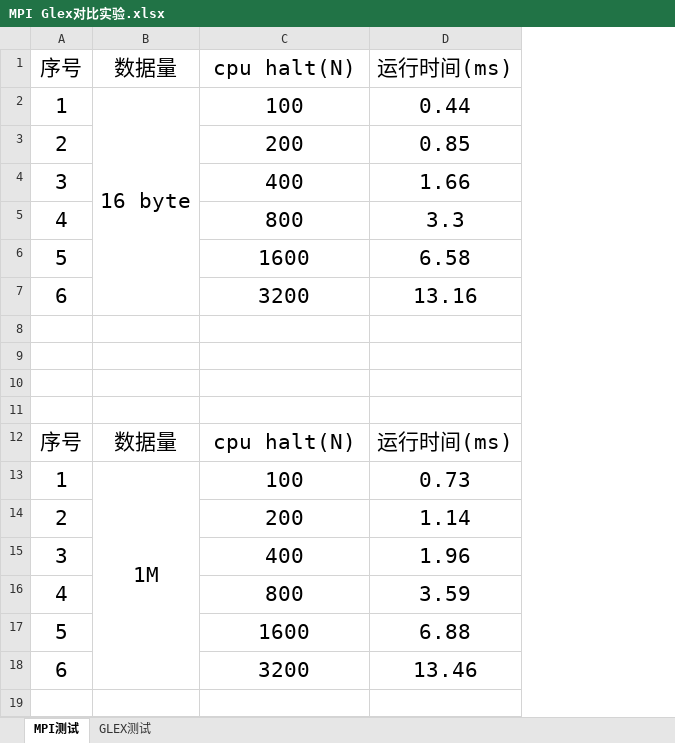
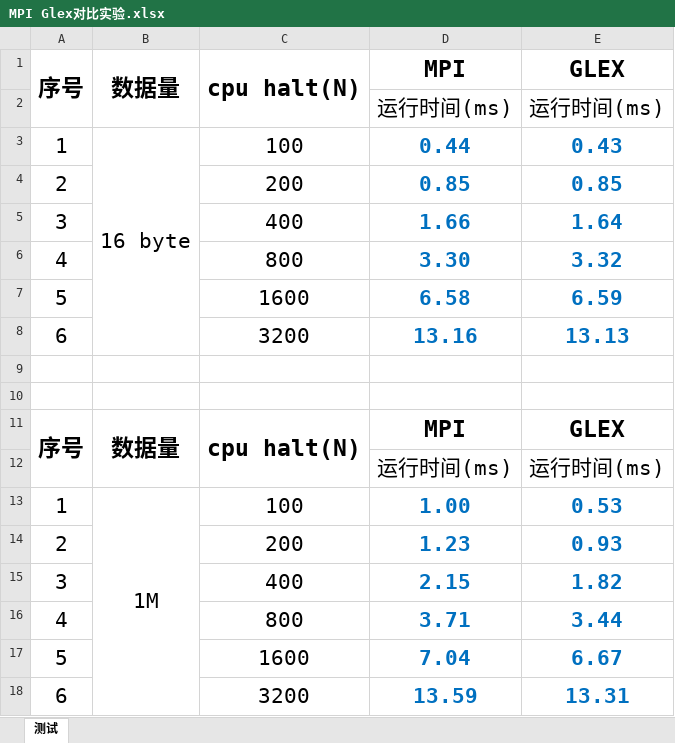
Before and after one commit to WangZhihaoCHN/RDMA-Learning, an Excel workbook: Glex/MPI Glex对比实验.xlsx, sheet 测试, drawn as a sheet; values as stored, in another font and other column widths than the file's, no borders; charts and pictures not drawn; removed rows and columns are numbered as before the commit, all else as after; the diff names each change by its address in the sheet, - before the commit and + after, or states it on an @@ line.

Commit message:
MPI和GLEX异步性对比数据

```diff
--- a/Glex/MPI Glex对比实验.xlsx (sheet 测试)
+++ b/Glex/MPI Glex对比实验.xlsx (sheet 测试)
-sheet tab: MPI测试
+sheet tab: 测试
-sheet tab: GLEX测试
+column E (GLEX), rows 3-11: 0.43 | 0.85 | 1.64 | 3.32 | 6.59 | 13.13 |  |  | GLEX; rows 13-18: 0.53 | 0.93 | 1.82 | 3.44 | 6.67 | 13.31
-A1:D1 bold: off
+A1:D1 bold: on, text size: larger
+A1:A2 merged
+B1:B2 merged
+C1:C2 merged
-D1: 运行时间(ms)
+D1: MPI
+row 2:  |  |  | 运行时间(ms) | 运行时间(ms)
@@ D3:D8 bold: off → on, text colour: black → #0070C0 @@
-D6 (MPI): 3.3
+D6 (MPI): 3.30
-row 10: (empty)
-row 11: (empty)
-A11:D11 bold: off
+A11:D11 bold: on, text size: larger
+A11:A12 merged
+B11:B12 merged
+C11:C12 merged
-D11 (MPI): 运行时间(ms)
+D11 (MPI): MPI
+row 12:  |  |  | 运行时间(ms) | 运行时间(ms)
-D13 (MPI): 0.73
+D13 (MPI): 1.00
@@ D13:D18 bold: off → on, text colour: black → #0070C0 @@
-D14 (MPI): 1.14
+D14 (MPI): 1.23
-D15 (MPI): 1.96
+D15 (MPI): 2.15
-D16 (MPI): 3.59
+D16 (MPI): 3.71
-D17 (MPI): 6.88
+D17 (MPI): 7.04
-D18 (MPI): 13.46
+D18 (MPI): 13.59
```
Also changed, not shown: charts or pictures.
